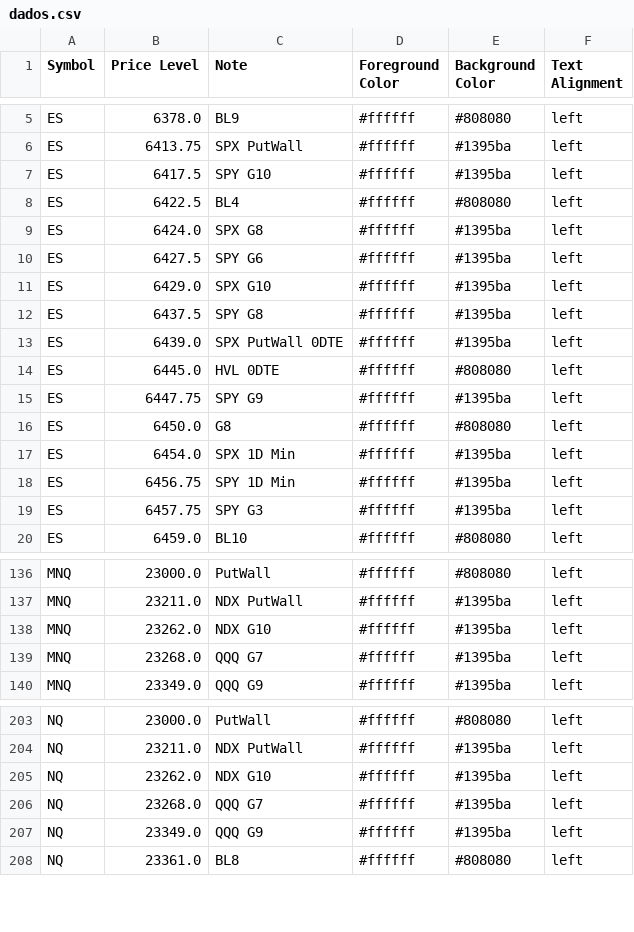
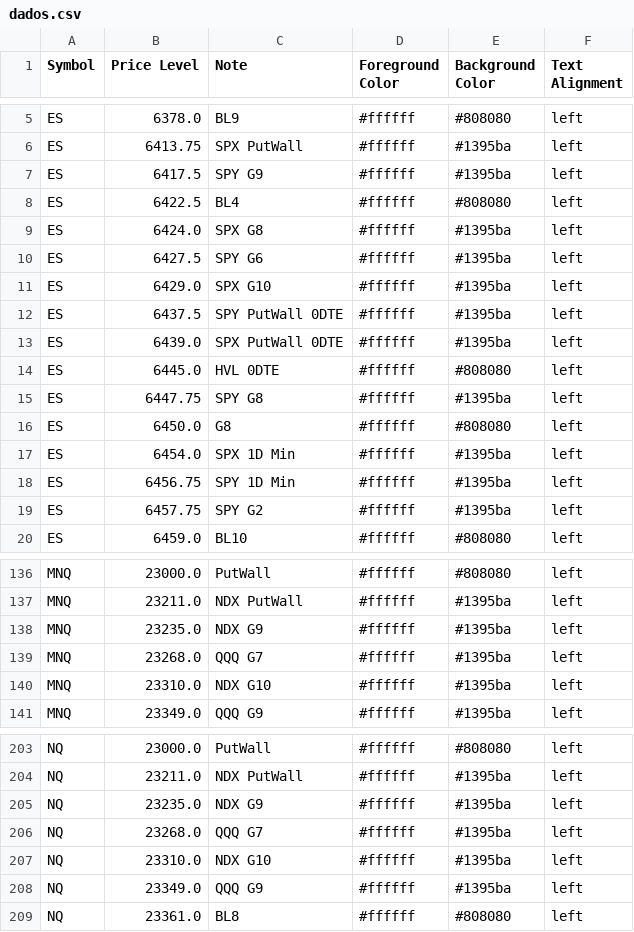
Before and after one commit to GammaGex/dados, a CSV file: dados.csv, drawn as a sheet; only a part is shown, gaps mark what is left out; the diff covers the shown part only.

```diff
--- a/dados.csv
+++ b/dados.csv
@@ -6,3 +6,3 @@ ES,6378.0,BL9,#ffffff,#808080,left
 ES,6413.75,SPX PutWall,#ffffff,#1395ba,left
-ES,6417.5,SPY G10,#ffffff,#1395ba,left
+ES,6417.5,SPY G9,#ffffff,#1395ba,left
 ES,6422.5,BL4,#ffffff,#808080,left
@@ -11,6 +11,6 @@ ES,6427.5,SPY G6,#ffffff,#1395ba,left
 ES,6429.0,SPX G10,#ffffff,#1395ba,left
-ES,6437.5,SPY G8,#ffffff,#1395ba,left
+ES,6437.5,SPY PutWall 0DTE,#ffffff,#1395ba,left
 ES,6439.0,SPX PutWall 0DTE,#ffffff,#1395ba,left
 ES,6445.0,HVL 0DTE,#ffffff,#808080,left
-ES,6447.75,SPY G9,#ffffff,#1395ba,left
+ES,6447.75,SPY G8,#ffffff,#1395ba,left
 ES,6450.0,G8,#ffffff,#808080,left
@@ -18,3 +18,3 @@ ES,6454.0,SPX 1D Min,#ffffff,#1395ba,left
 ES,6456.75,SPY 1D Min,#ffffff,#1395ba,left
-ES,6457.75,SPY G3,#ffffff,#1395ba,left
+ES,6457.75,SPY G2,#ffffff,#1395ba,left
 ES,6459.0,BL10,#ffffff,#808080,left
@@ -137,4 +137,5 @@ MNQ,23000.0,PutWall,#ffffff,#808080,left
 MNQ,23211.0,NDX PutWall,#ffffff,#1395ba,left
-MNQ,23262.0,NDX G10,#ffffff,#1395ba,left
+MNQ,23235.0,NDX G9,#ffffff,#1395ba,left
 MNQ,23268.0,QQQ G7,#ffffff,#1395ba,left
+MNQ,23310.0,NDX G10,#ffffff,#1395ba,left
 MNQ,23349.0,QQQ G9,#ffffff,#1395ba,left
@@ -204,4 +204,5 @@ NQ,23000.0,PutWall,#ffffff,#808080,left
 NQ,23211.0,NDX PutWall,#ffffff,#1395ba,left
-NQ,23262.0,NDX G10,#ffffff,#1395ba,left
+NQ,23235.0,NDX G9,#ffffff,#1395ba,left
 NQ,23268.0,QQQ G7,#ffffff,#1395ba,left
+NQ,23310.0,NDX G10,#ffffff,#1395ba,left
 NQ,23349.0,QQQ G9,#ffffff,#1395ba,left
```
Also changed, not shown: 6 added rows, 8 removed rows and 32 edited cells elsewhere in this file.
